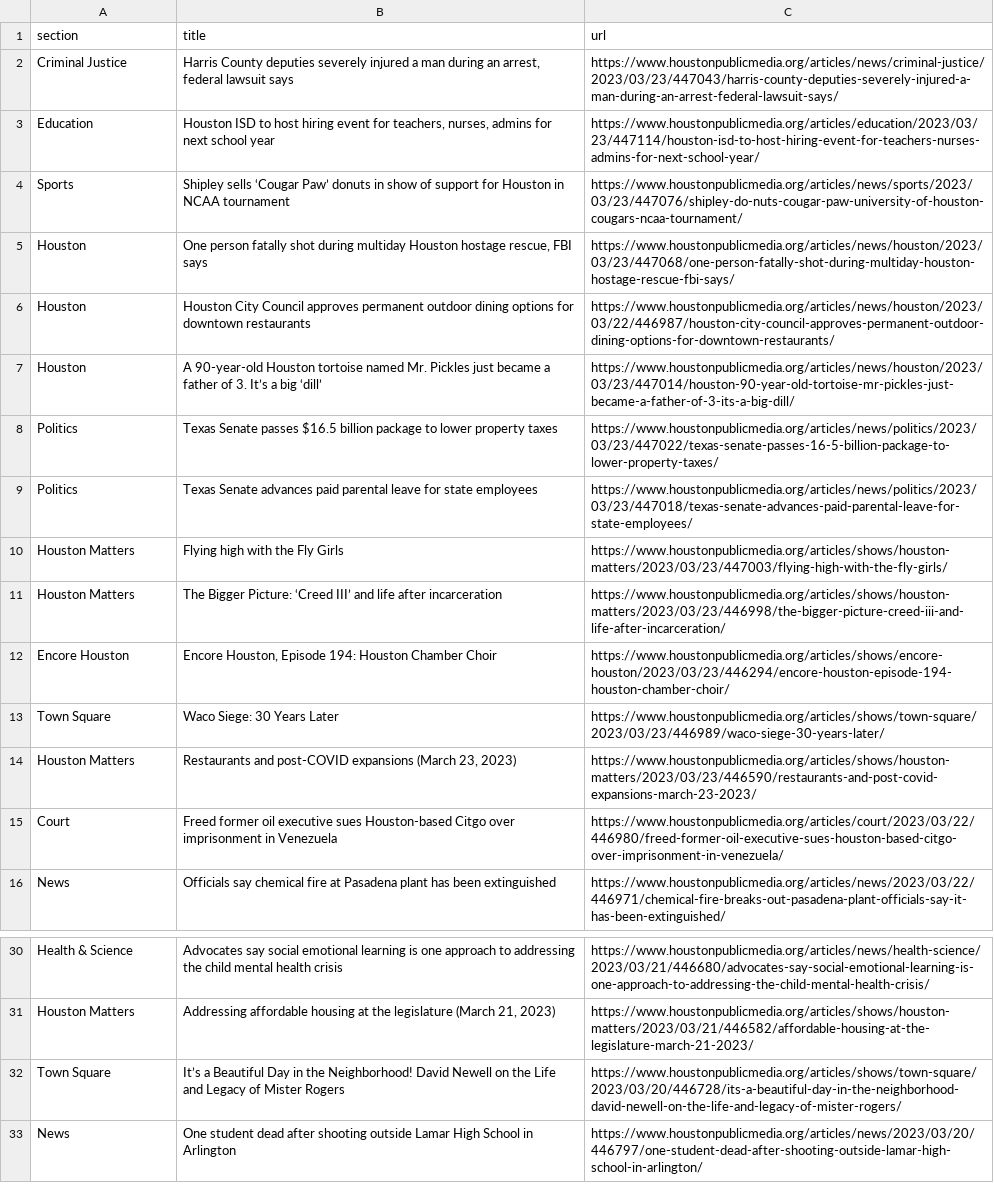
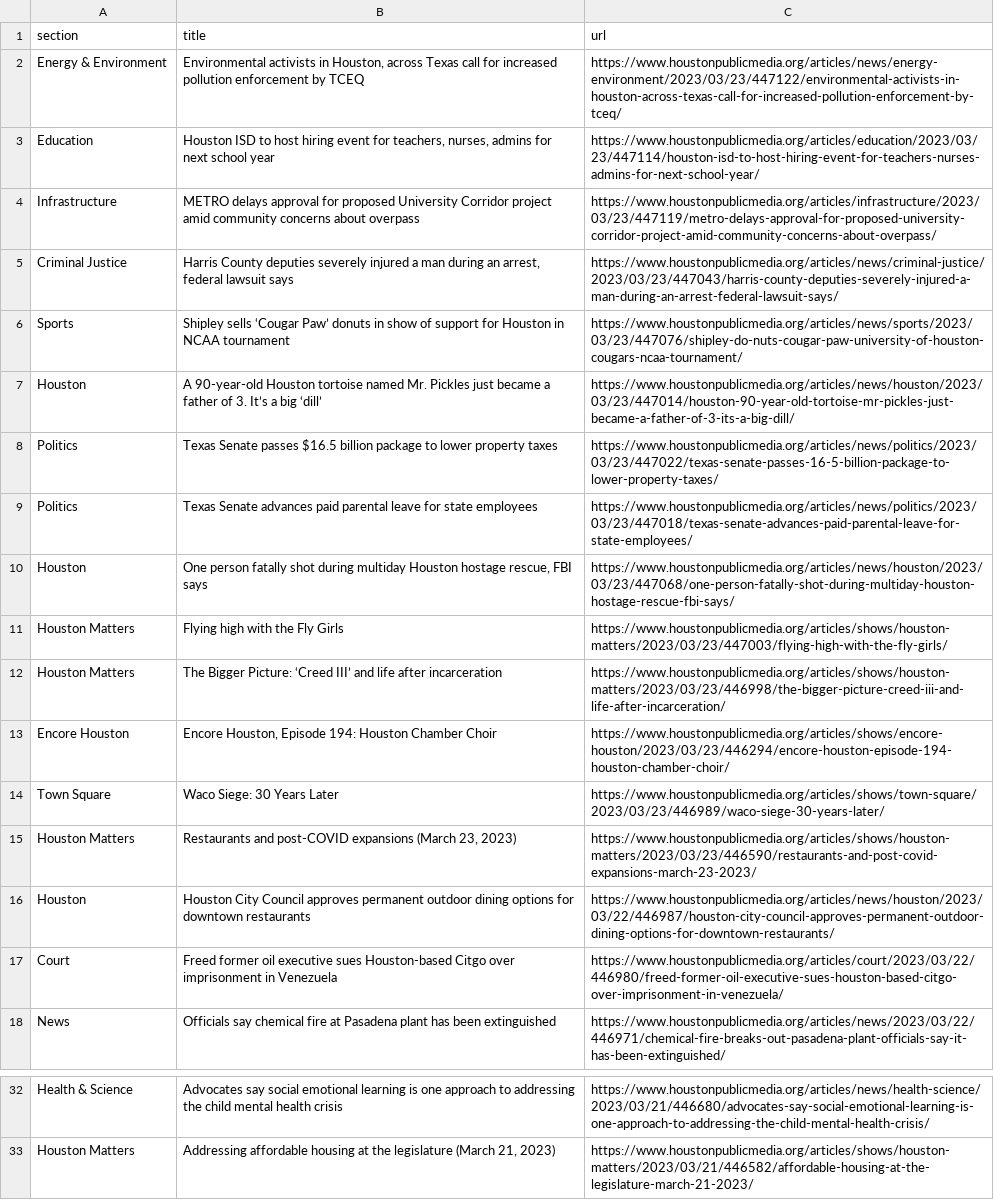
Before and after one commit to AngelineJCQ/aoto-scraper, a CSV file: npr.csv, drawn as a sheet; only a part is shown, gaps mark what is left out.

```diff
--- a/npr.csv
+++ b/npr.csv
@@ -1,7 +1,7 @@
 section,title,url
+Energy & Environment,"Environmental activists in Houston, across Texas call for increased pollution enforcement by TCEQ",https://www.houstonpublicmedia.org/articles/news/energy-environment/2023/03/23/447122/environmental-activists-in-houston-across-texas-call-for-increased-pollution-enforcement-by-tceq/
+Education,"Houston ISD to host hiring event for teachers, nurses, admins for next school year",https://www.houstonpublicmedia.org/articles/education/2023/03/23/447114/houston-isd-to-host-hiring-event-for-teachers-nurses-admins-for-next-school-year/
+Infrastructure,METRO delays approval for proposed University Corridor project amid community concerns about overpass,https://www.houstonpublicmedia.org/articles/infrastructure/2023/03/23/447119/metro-delays-approval-for-proposed-university-corridor-project-amid-community-concerns-about-overpass/
 Criminal Justice,"Harris County deputies severely injured a man during an arrest, federal lawsuit says",https://www.houstonpublicmedia.org/articles/news/criminal-justice/2023/03/23/447043/harris-county-deputies-severely-injured-a-man-during-an-arrest-federal-lawsuit-says/
-Education,"Houston ISD to host hiring event for teachers, nurses, admins for next school year",https://www.houstonpublicmedia.org/articles/education/2023/03/23/447114/houston-isd-to-host-hiring-event-for-teachers-nurses-admins-for-next-school-year/
 Sports,Shipley sells ‘Cougar Paw’ donuts in show of support for Houston in NCAA tournament,https://www.houstonpublicmedia.org/articles/news/sports/2023/03/23/447076/shipley-do-nuts-cougar-paw-university-of-houston-cougars-ncaa-tournament/
-Houston,"One person fatally shot during multiday Houston hostage rescue, FBI says",https://www.houstonpublicmedia.org/articles/news/houston/2023/03/23/447068/one-person-fatally-shot-during-multiday-houston-hostage-rescue-fbi-says/
-Houston,Houston City Council approves permanent outdoor dining options for downtown restaurants,https://www.houstonpublicmedia.org/articles/news/houston/2023/03/22/446987/houston-city-council-approves-permanent-outdoor-dining-options-for-downtown-restaurants/
 Houston,A 90-year-old Houston tortoise named Mr. Pickles just became a father of 3. It’s a big ‘dill’,https://www.houstonpublicmedia.org/articles/news/houston/2023/03/23/447014/houston-90-year-old-tortoise-mr-pickles-just-became-a-father-of-3-its-a-big-dill/
@@ -9,2 +9,3 @@ Politics,Texas Senate passes $16.5 billion package to lower property taxes,https
 Politics,Texas Senate advances paid parental leave for state employees,https://www.houstonpublicmedia.org/articles/news/politics/2023/03/23/447018/texas-senate-advances-paid-parental-leave-for-state-employees/
+Houston,"One person fatally shot during multiday Houston hostage rescue, FBI says",https://www.houstonpublicmedia.org/articles/news/houston/2023/03/23/447068/one-person-fatally-shot-during-multiday-houston-hostage-rescue-fbi-says/
 Houston Matters,Flying high with the Fly Girls,https://www.houstonpublicmedia.org/articles/shows/houston-matters/2023/03/23/447003/flying-high-with-the-fly-girls/
@@ -14,2 +15,3 @@ Town Square,Waco Siege: 30 Years Later,https://www.houstonpublicmedia.org/articl
 Houston Matters,"Restaurants and post-COVID expansions (March 23, 2023)",https://www.houstonpublicmedia.org/articles/shows/houston-matters/2023/03/23/446590/restaurants-and-post-covid-expansions-march-23-2023/
+Houston,Houston City Council approves permanent outdoor dining options for downtown restaurants,https://www.houstonpublicmedia.org/articles/news/houston/2023/03/22/446987/houston-city-council-approves-permanent-outdoor-dining-options-for-downtown-restaurants/
 Court,Freed former oil executive sues Houston-based Citgo over imprisonment in Venezuela,https://www.houstonpublicmedia.org/articles/court/2023/03/22/446980/freed-former-oil-executive-sues-houston-based-citgo-over-imprisonment-in-venezuela/
@@ -31,3 +33 @@ Health & Science,Advocates say social emotional learning is one approach to addr
 Houston Matters,"Addressing affordable housing at the legislature (March 21, 2023)",https://www.houstonpublicmedia.org/articles/shows/houston-matters/2023/03/21/446582/affordable-housing-at-the-legislature-march-21-2023/
-Town Square,It’s a Beautiful Day in the Neighborhood! David Newell on the Life and Legacy of Mister Rogers,https://www.houstonpublicmedia.org/articles/shows/town-square/2023/03/20/446728/its-a-beautiful-day-in-the-neighborhood-david-newell-on-the-life-and-legacy-of-mister-rogers/
-News,One student dead after shooting outside Lamar High School in Arlington,https://www.houstonpublicmedia.org/articles/news/2023/03/20/446797/one-student-dead-after-shooting-outside-lamar-high-school-in-arlington/
```
